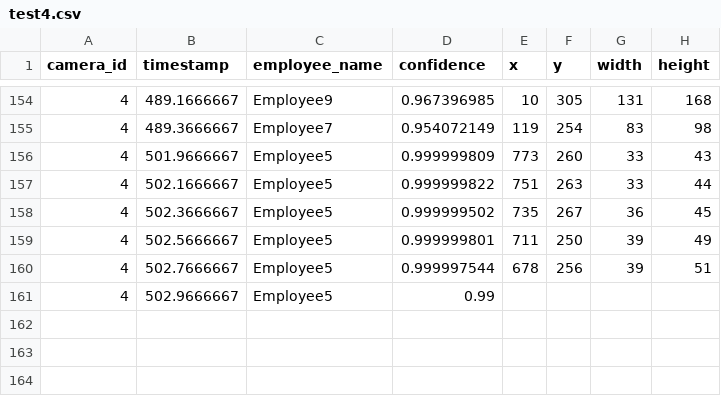
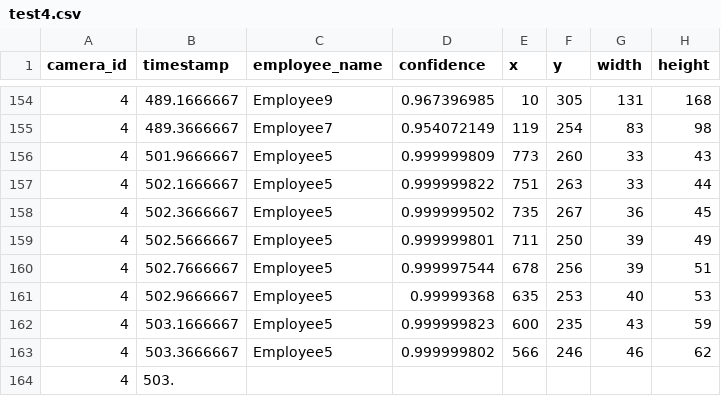
Before and after one commit to DataDynam/vision-based-attendance-system, a CSV file: Attendance_Logic_Module/test4.csv, drawn as a sheet; only a part is shown, gaps mark what is left out.

```diff
--- a/Attendance_Logic_Module/test4.csv
+++ b/Attendance_Logic_Module/test4.csv
@@ -160,2 +160,5 @@ camera_id,timestamp,employee_name,confidence,x,y,width,height
 4,502.7666667,Employee5,0.999997544,678,256,39,51
-4,502.9666667,Employee5,0.99
+4,502.9666667,Employee5,0.99999368,635,253,40,53
+4,503.1666667,Employee5,0.999999823,600,235,43,59
+4,503.3666667,Employee5,0.999999802,566,246,46,62
+4,503.
```
